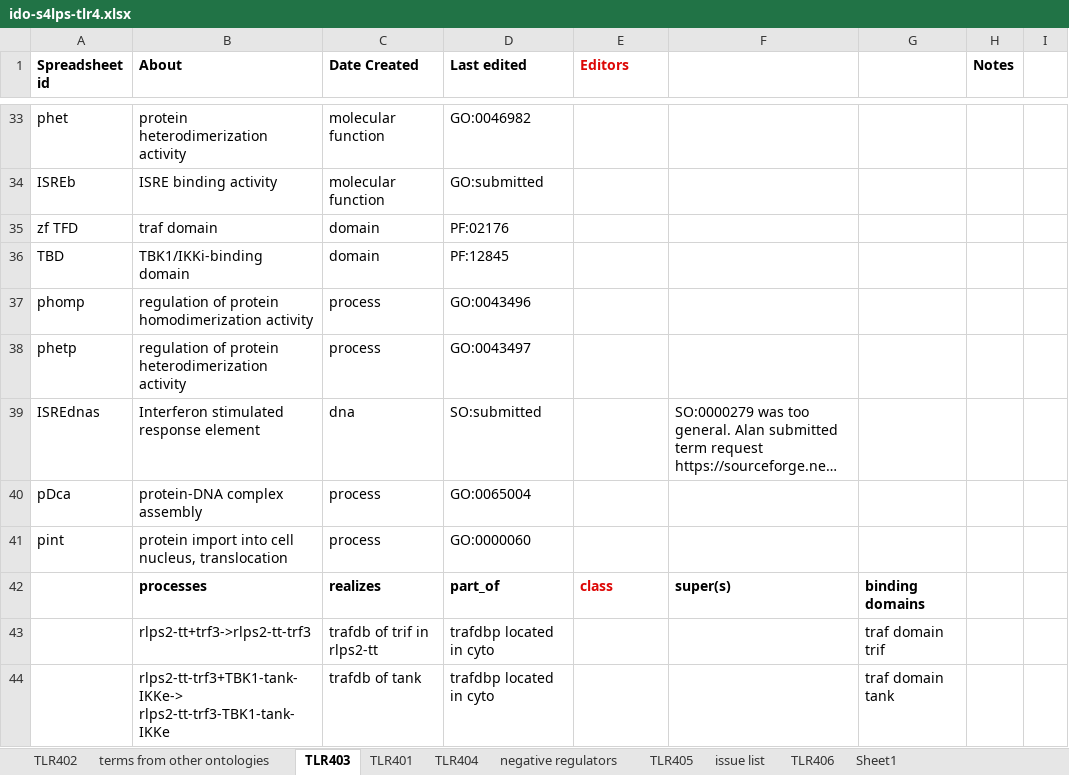
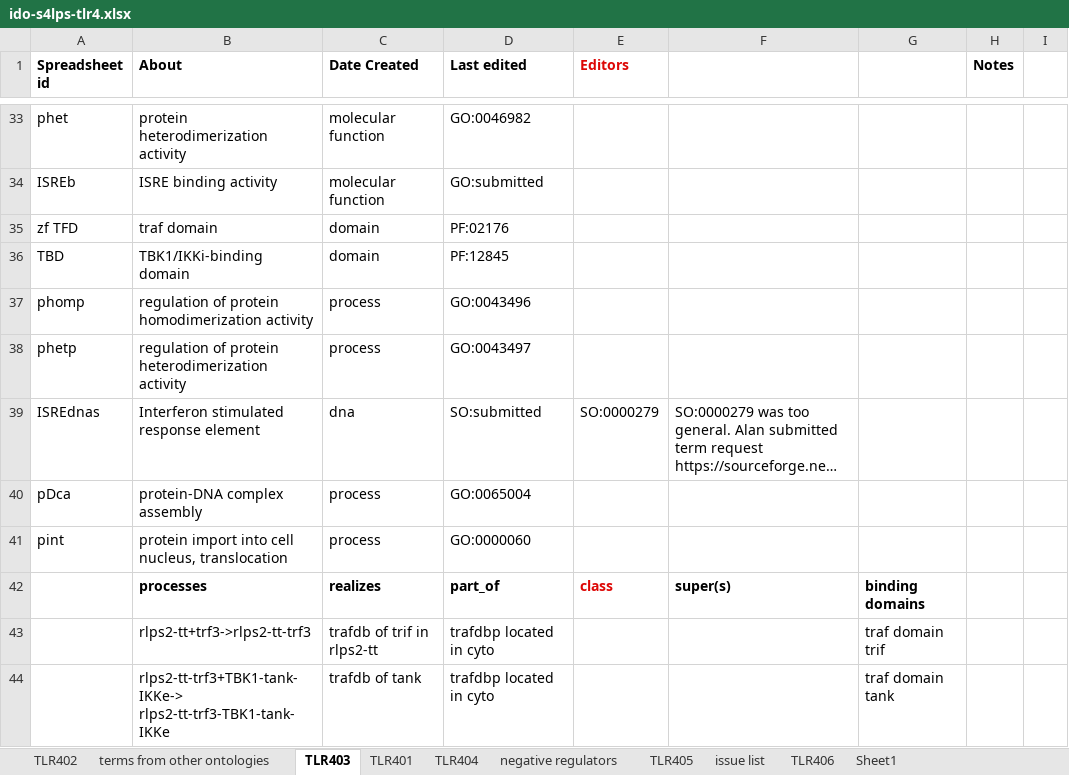
Before and after one commit to infectious-disease-ontology/infectious-disease-ontology-retired, an Excel workbook: src/ontology/immunology/ido-s4lps-tlr4.xlsx, sheet TLR403, drawn as a sheet; only a part is shown, gaps mark what is left out; long unchanged cells end in …; values as stored, in another font and other column widths than the file's, no borders; the diff names each change by its address in the sheet, - before the commit and + after, or states it on an @@ line.

Commit message:
make previous ISREdnas SO term super

```diff
--- a/src/ontology/immunology/ido-s4lps-tlr4.xlsx (sheet TLR403)
+++ b/src/ontology/immunology/ido-s4lps-tlr4.xlsx (sheet TLR403)
-E39 (Editors): (empty)
+E39 (Editors): SO:0000279
```
